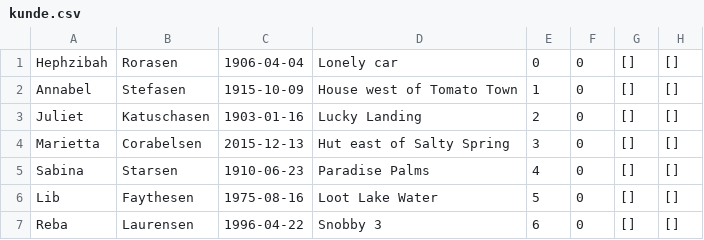
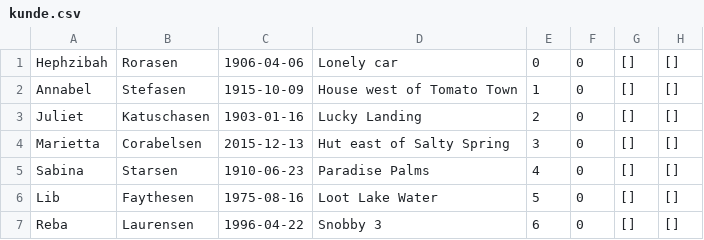
Before and after one commit to Asim-A/regsystem2019, a CSV file: kunde.csv, drawn as a sheet; only a part is shown.

```diff
--- a/kunde.csv
+++ b/kunde.csv
@@ -1,2 +1,2 @@
-"Hephzibah";"Rorasen";"1906-04-04";"Lonely car";"0";"0";"[]";"[]"
+"Hephzibah";"Rorasen";"1906-04-06";"Lonely car";"0";"0";"[]";"[]"
 "Annabel";"Stefasen";"1915-10-09";"House west of Tomato Town";"1";"0";"[]";"[]"
```
Also changed, not shown: 6 other files.
